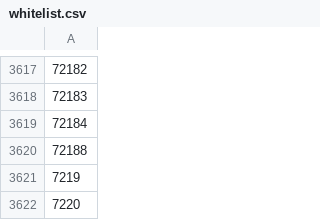
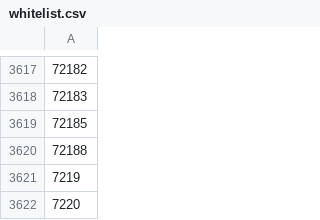
Before and after one commit to DR-Innovation/Harvester-Bonanza, a CSV file: configurations/whitelist.csv, drawn as a sheet; only a part is shown, gaps mark what is left out; the diff names each change by its address in the sheet, - before the commit and + after, or states it on an @@ line.

Commit message:
Update whitelist.csv

```diff
--- a/configurations/whitelist.csv
+++ b/configurations/whitelist.csv
-A3619: 72184
+A3619: 72185
```
